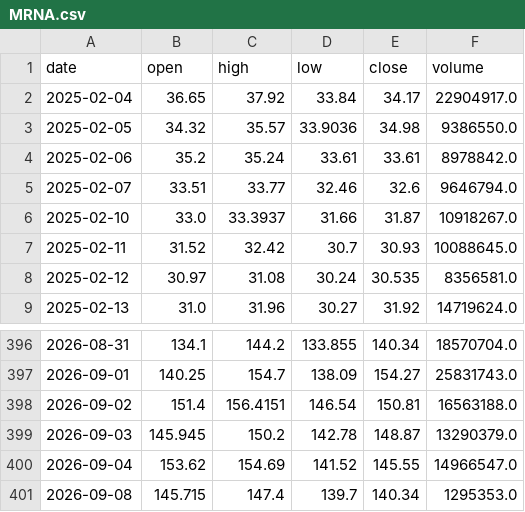
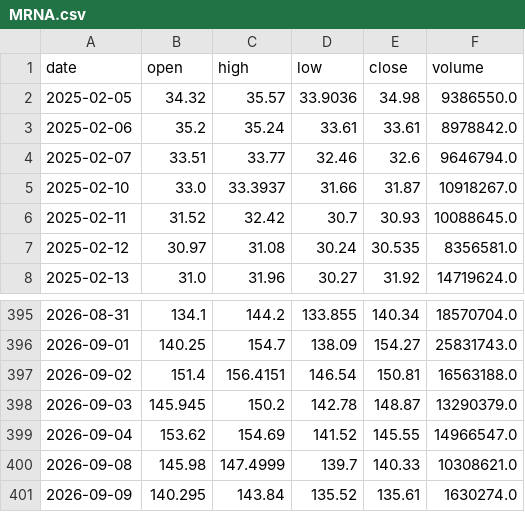
Before and after one commit to CRCBIT/STOCK_PREDICT, a CSV file: published/history/MRNA.csv, drawn as a sheet; only a part is shown, gaps mark what is left out.

```diff
--- a/published/history/MRNA.csv
+++ b/published/history/MRNA.csv
@@ -1,3 +1,2 @@
 date,open,high,low,close,volume
-2025-02-04,36.65,37.92,33.84,34.17,22904917.0
 2025-02-05,34.32,35.57,33.9036,34.98,9386550.0
@@ -400,2 +399,3 @@ date,open,high,low,close,volume
 2026-09-04,153.62,154.69,141.52,145.55,14966547.0
-2026-09-08,145.715,147.4,139.7,140.34,1295353.0
+2026-09-08,145.98,147.4999,139.7,140.33,10308621.0
+2026-09-09,140.295,143.84,135.52,135.61,1630274.0
```
Also changed, not shown: published/history/RAM.csv, published/history/SNDK.csv, 39 other files.
